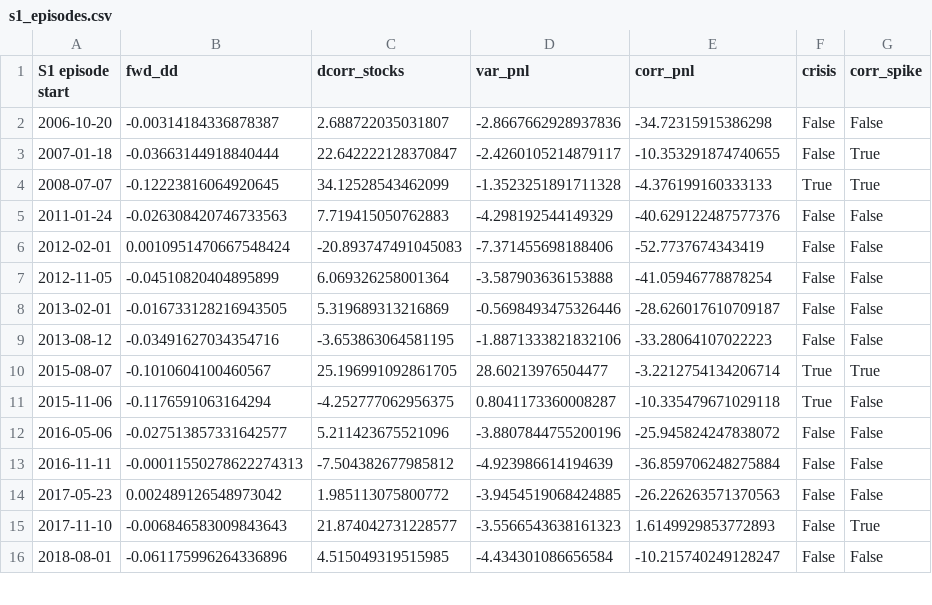
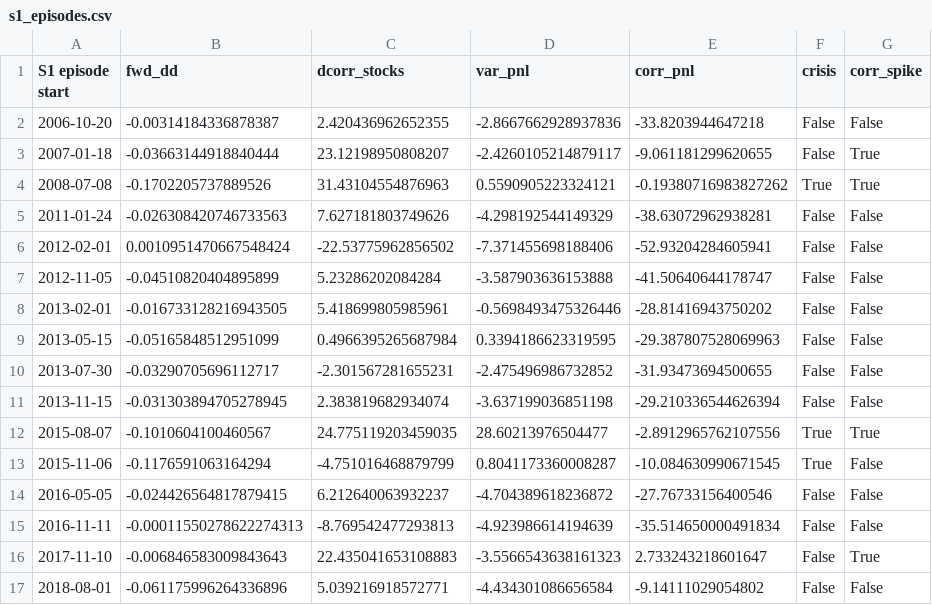
Before and after one commit to Jojolap1/quant-finance-projects, a CSV file: trade-ideas/01-long-correlation/s1_episodes.csv, drawn as a sheet; only a part is shown; the diff covers the shown part only.

```diff
--- a/trade-ideas/01-long-correlation/s1_episodes.csv
+++ b/trade-ideas/01-long-correlation/s1_episodes.csv
@@ -1,16 +1,17 @@
 S1 episode start,fwd_dd,dcorr_stocks,var_pnl,corr_pnl,crisis,corr_spike
-2006-10-20,-0.00314184336878387,2.688722035031807,-2.8667662928937836,-34.72315915386298,False,False
-2007-01-18,-0.03663144918840444,22.642222128370847,-2.4260105214879117,-10.353291874740655,False,True
-2008-07-07,-0.12223816064920645,34.12528543462099,-1.3523251891711328,-4.376199160333133,True,True
-2011-01-24,-0.026308420746733563,7.719415050762883,-4.298192544149329,-40.629122487577376,False,False
-2012-02-01,0.0010951470667548424,-20.893747491045083,-7.371455698188406,-52.7737674343419,False,False
-2012-11-05,-0.04510820404895899,6.069326258001364,-3.587903636153888,-41.05946778878254,False,False
-2013-02-01,-0.016733128216943505,5.319689313216869,-0.5698493475326446,-28.626017610709187,False,False
-2013-08-12,-0.03491627034354716,-3.653863064581195,-1.8871333821832106,-33.28064107022223,False,False
-2015-08-07,-0.1010604100460567,25.196991092861705,28.60213976504477,-3.2212754134206714,True,True
-2015-11-06,-0.1176591063164294,-4.252777062956375,0.8041173360008287,-10.335479671029118,True,False
-2016-05-06,-0.027513857331642577,5.211423675521096,-3.8807844755200196,-25.945824247838072,False,False
-2016-11-11,-0.00011550278622274313,-7.504382677985812,-4.923986614194639,-36.859706248275884,False,False
-2017-05-23,0.002489126548973042,1.985113075800772,-3.9454519068424885,-26.226263571370563,False,False
-2017-11-10,-0.006846583009843643,21.874042731228577,-3.5566543638161323,1.6149929853772893,False,True
-2018-08-01,-0.061175996264336896,4.515049319515985,-4.434301086656584,-10.215740249128247,False,False
+2006-10-20,-0.00314184336878387,2.420436962652355,-2.8667662928937836,-33.8203944647218,False,False
+2007-01-18,-0.03663144918840444,23.12198950808207,-2.4260105214879117,-9.061181299620655,False,True
+2008-07-08,-0.1702205737889526,31.43104554876963,0.5590905223324121,-0.19380716983827262,True,True
+2011-01-24,-0.026308420746733563,7.627181803749626,-4.298192544149329,-38.63072962938281,False,False
+2012-02-01,0.0010951470667548424,-22.53775962856502,-7.371455698188406,-52.93204284605941,False,False
+2012-11-05,-0.04510820404895899,5.23286202084284,-3.587903636153888,-41.50640644178747,False,False
+2013-02-01,-0.016733128216943505,5.418699805985961,-0.5698493475326446,-28.81416943750202,False,False
+2013-05-15,-0.05165848512951099,0.4966395265687984,0.3394186623319595,-29.387807528069963,False,False
+2013-07-30,-0.03290705696112717,-2.301567281655231,-2.475496986732852,-31.93473694500655,False,False
+2013-11-15,-0.031303894705278945,2.383819682934074,-3.637199036851198,-29.210336544626394,False,False
+2015-08-07,-0.1010604100460567,24.775119203459035,28.60213976504477,-2.8912965762107556,True,True
+2015-11-06,-0.1176591063164294,-4.751016468879799,0.8041173360008287,-10.084630990671545,True,False
+2016-05-05,-0.024426564817879415,6.212640063932237,-4.704389618236872,-27.76733156400546,False,False
+2016-11-11,-0.00011550278622274313,-8.769542477293813,-4.923986614194639,-35.514650000491834,False,False
+2017-11-10,-0.006846583009843643,22.435041653108883,-3.5566543638161323,2.733243218601647,False,True
+2018-08-01,-0.061175996264336896,5.039216918572771,-4.434301086656584,-9.14111029054802,False,False
```
Also changed, not shown: 2 added rows, 2 removed rows and 32 edited cells elsewhere in this file, trade-ideas/01-long-correlation/s1s_episodes.csv, trade-ideas/01-long-correlation/snapshot_component_vols.csv, 11 other files.
